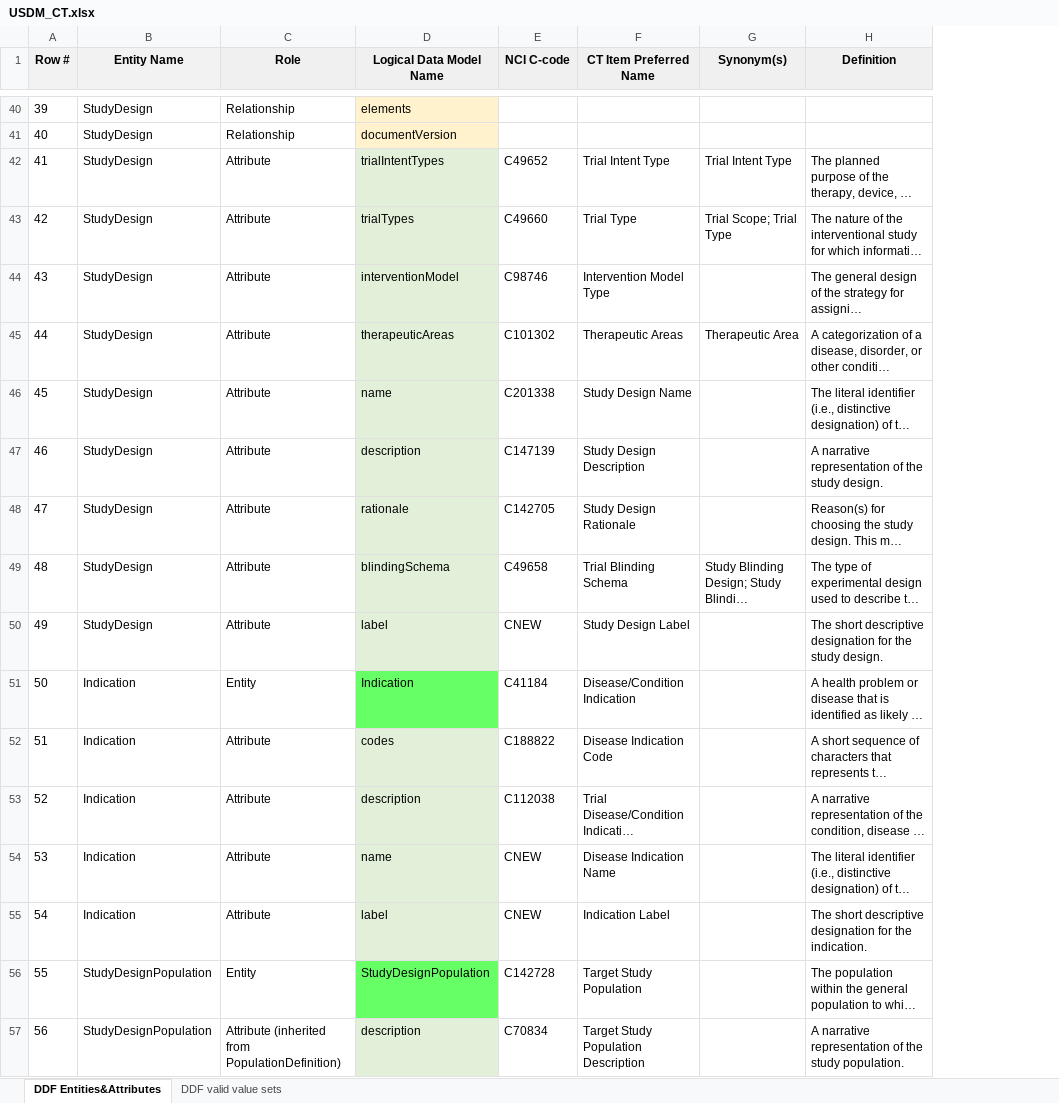
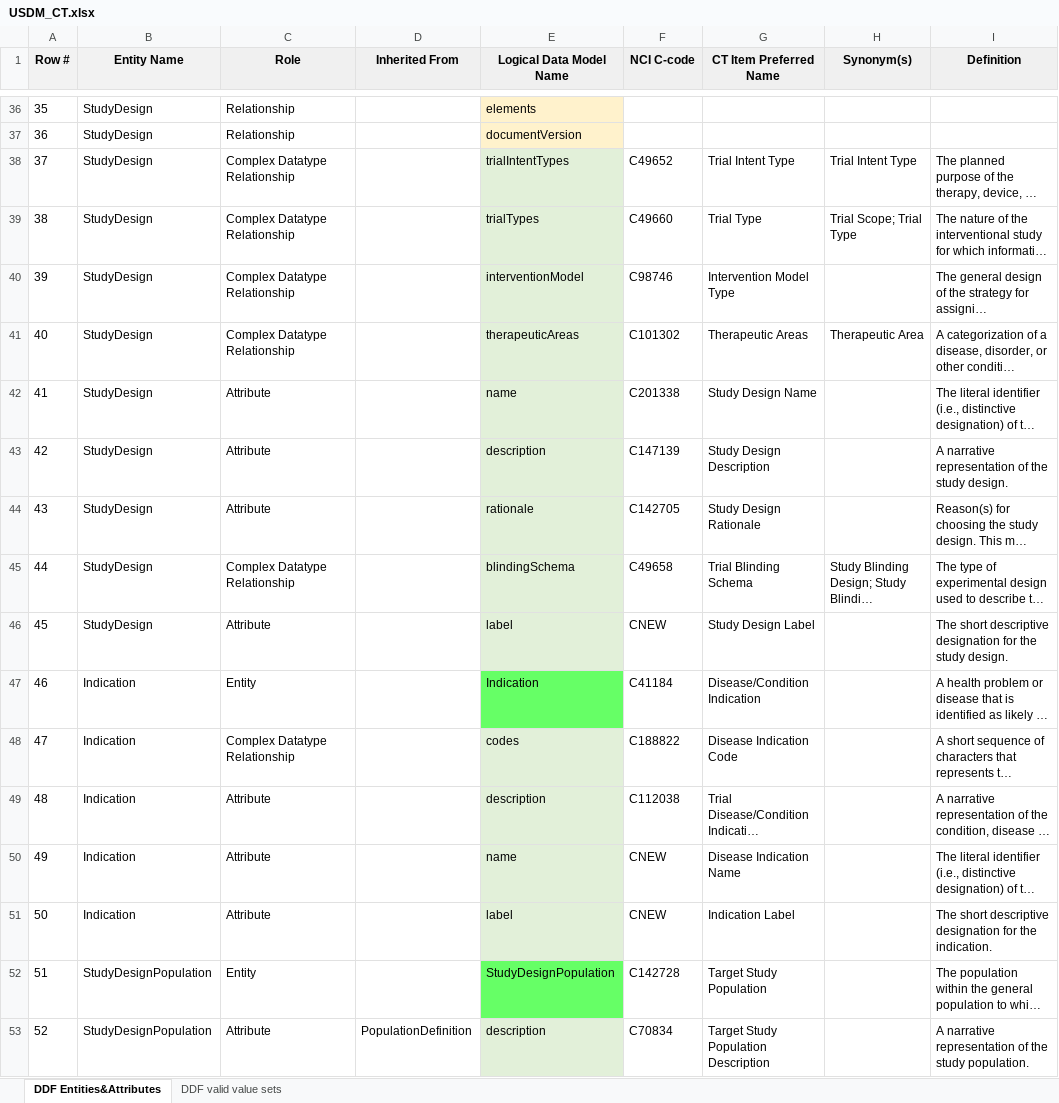
Before and after one commit to cdisc-org/DDF-RA, an Excel workbook: Deliverables/CT/USDM_CT.xlsx, sheet DDF Entities&Attributes, drawn as a sheet; only a part is shown, gaps mark what is left out; long unchanged cells end in …; values as stored, in another font and other column widths than the file's, no borders; conditional formats not drawn; addresses are those after the commit; the diff covers the shown part only; the diff names each change by its address in the sheet, - before the commit and + after, or states it on an @@ line.

```diff
--- a/Deliverables/CT/USDM_CT.xlsx (sheet DDF Entities&Attributes)
+++ b/Deliverables/CT/USDM_CT.xlsx (sheet DDF Entities&Attributes)
+column D (Inherited From), row 53: PopulationDefinition
@@ column A (Row #) renumbered between rows 9 and 374 @@
-C38:C41 (Role): Attribute
+C38:C41 (Role): Complex Datatype Relationship
-C45 (Role): Attribute
+C45 (Role): Complex Datatype Relationship
-C48 (Role): Attribute
+C48 (Role): Complex Datatype Relationship
-C53 (Role): Attribute (inherited from PopulationDefinition)
+C53 (Role): Attribute
```
Also changed, not shown: 19 added rows, 21 removed rows, 5 moved rows, 79 edited cells and cell formats elsewhere in this sheet, sheet DDF valid value sets, Deliverables/CT/USDM_CT_Changes.xlsx.
